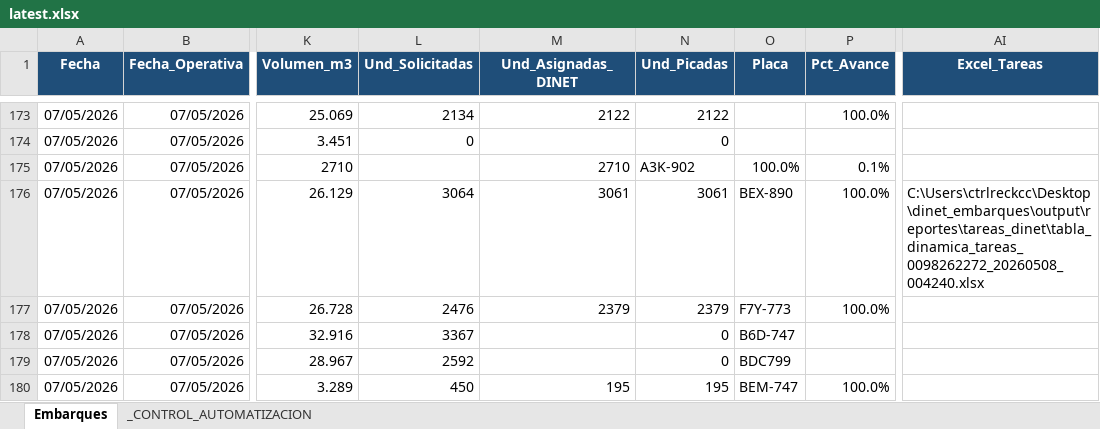
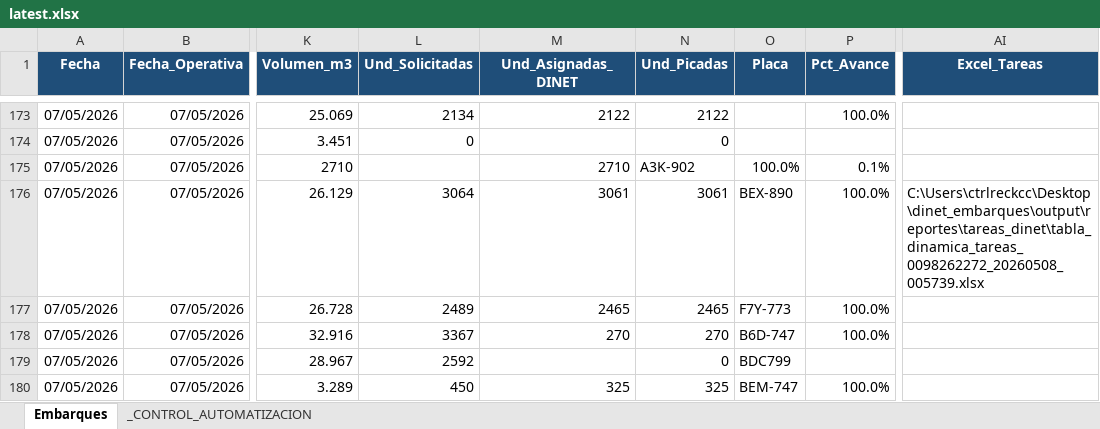
Before and after one commit to llKirell/dinet-dashboard-v2, an Excel workbook: data/latest.xlsx, sheet Embarques, drawn as a sheet; only a part is shown, gaps mark what is left out; values as stored, in another font and other column widths than the file's, no borders; the diff names each change by its address in the sheet, - before the commit and + after, or states it on an @@ line.

```diff
--- a/data/latest.xlsx (sheet Embarques)
+++ b/data/latest.xlsx (sheet Embarques)
-AI176 (Excel_Tareas): C:\Users\ctrlreckcc\Desktop\dinet_embarques\output\reportes\tareas_dinet\tabla_dinamica_tareas_0098262272_20260508_004240.xlsx
+AI176 (Excel_Tareas): C:\Users\ctrlreckcc\Desktop\dinet_embarques\output\reportes\tareas_dinet\tabla_dinamica_tareas_0098262272_20260508_005739.xlsx
-L177 (Und_Solicitadas): 2476
+L177 (Und_Solicitadas): 2489
-M177 (Und_Asignadas_DINET): 2379
+M177 (Und_Asignadas_DINET): 2465
-N177 (Und_Picadas): 2379
+N177 (Und_Picadas): 2465
-M178 (Und_Asignadas_DINET): (empty)
+M178 (Und_Asignadas_DINET): 270
-N178 (Und_Picadas): 0
+N178 (Und_Picadas): 270
-P178 (Pct_Avance): (empty)
+P178 (Pct_Avance): 100.0%
-M180 (Und_Asignadas_DINET): 195
+M180 (Und_Asignadas_DINET): 325
-N180 (Und_Picadas): 195
+N180 (Und_Picadas): 325
```
Also changed, not shown: sheet _CONTROL_AUTOMATIZACION.
